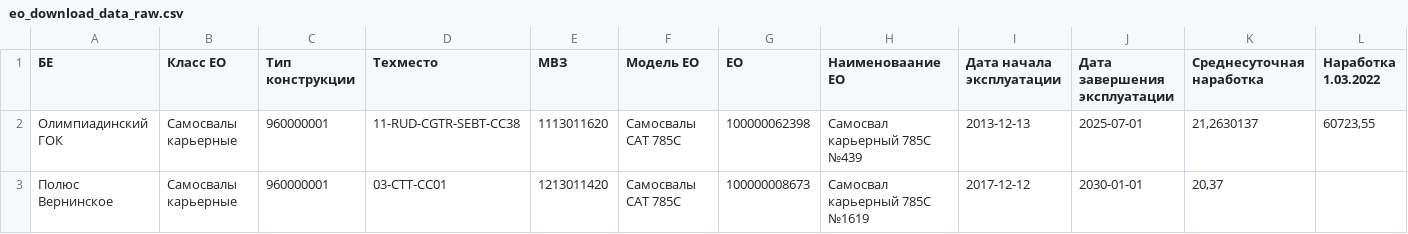
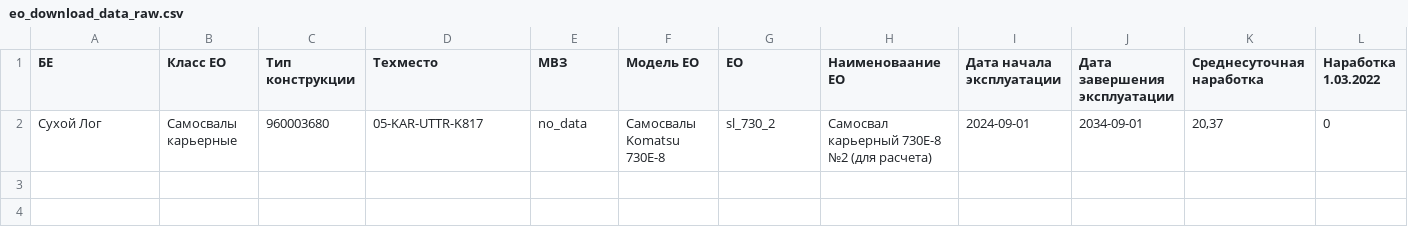
Before and after one commit to Zhenya1975/plan3y_v4, a CSV file: data/eo_download_data_raw.csv, drawn as a sheet; only a part is shown; removed rows and columns are numbered as before the commit, all else as after; rows hold the shown columns only; the diff names each change by its address in the sheet, - before the commit and + after, or states it on an @@ line.

```diff
--- a/data/eo_download_data_raw.csv
+++ b/data/eo_download_data_raw.csv
-row 2: Олимпиадинский ГОК | Самосвалы карьерные | 960000001 | 11-RUD-CGTR-SEBT-CC38 | 1113011620 | Самосвалы CAT 785C | 100000062398 | Самосвал карьерный 785C №439 | 2013-12-13 | 2025-07-01 | 21,2630137 | 60723,55
-row 3: Полюс Вернинское | Самосвалы карьерные | 960000001 | 03-CTT-CC01 | 1213011420 | Самосвалы CAT 785C | 100000008673 | Самосвал карьерный 785C №1619 | 2017-12-12 | 2030-01-01 | 20,37
+row 2: Сухой Лог | Самосвалы карьерные | 960003680 | 05-KAR-UTTR-K817 | no_data | Самосвалы Komatsu 730E-8 | sl_730_2 | Самосвал карьерный 730E-8 №2 (для расчета) | 2024-09-01 | 2034-09-01 | 20,37 | 0
```
Also changed, not shown: data/man_hours_raw_data_df.csv, 6 other files.
